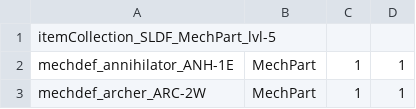
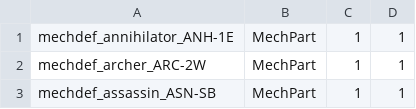
Before and after one commit to shaygover/BT_JK_Variants2SLDFItemsInShops, a CSV file: items/itemCollection_SLDF_MechPart_lvl-5.csv, drawn as a sheet; only a part is shown; the shorter side is filled out with more unchanged rows.

```diff
--- a/items/itemCollection_SLDF_MechPart_lvl-5.csv
+++ b/items/itemCollection_SLDF_MechPart_lvl-5.csv
@@ -1,2 +1 @@
-itemCollection_SLDF_MechPart_lvl-5,,,
 mechdef_annihilator_ANH-1E,MechPart,1,1
```
Also changed, not shown: items/itemCollection_SLDF_MechPart_light_lvl-0.csv, items/itemCollection_SLDF_MechPart_lvl-4.csv, 13 other files.
